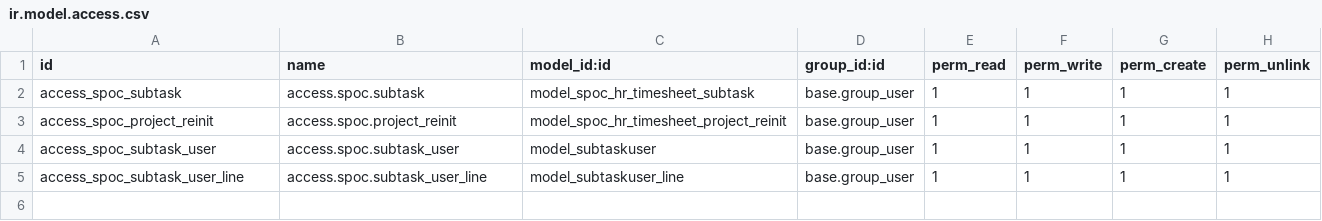
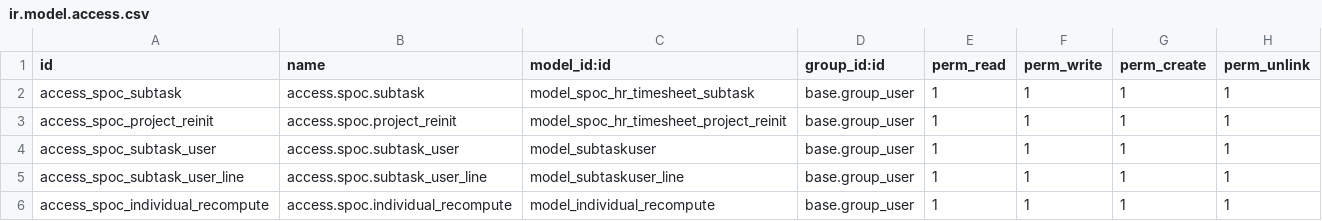
Before and after one commit to profispoc/spoc_hr_timesheet, a CSV file: security/ir.model.access.csv, drawn as a sheet; the diff names each change by its address in the sheet, - before the commit and + after, or states it on an @@ line.

Commit message:
#598 - individual tasks - init

```diff
--- a/security/ir.model.access.csv
+++ b/security/ir.model.access.csv
+row 6: access_spoc_individual_recompute | access.spoc.individual_recompute | model_individual_recompute | base.group_user | 1 | 1 | 1 | 1
```
Also changed, not shown: 5 other files.
